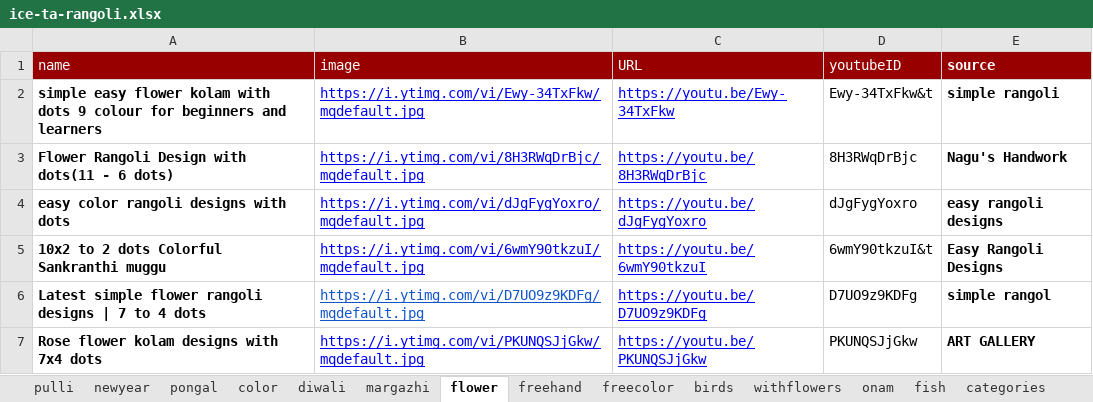
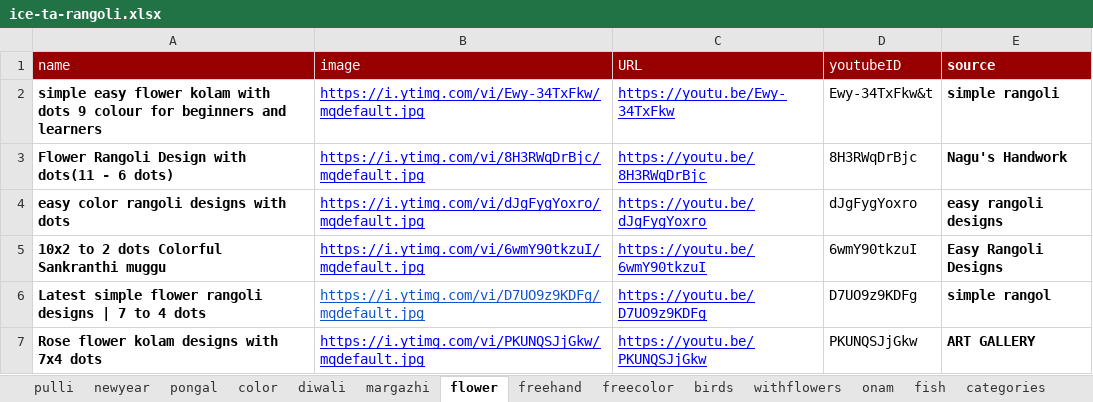
Before and after one commit to nilagames/spread-to-json, an Excel workbook: sheets/ice-ta-rangoli.xlsx, sheet flower, drawn as a sheet; values as stored, in another font and other column widths than the file's, no borders; charts and pictures not drawn; the diff names each change by its address in the sheet, - before the commit and + after, or states it on an @@ line.

Commit message:
fix: rangoli app design

```diff
--- a/sheets/ice-ta-rangoli.xlsx (sheet flower)
+++ b/sheets/ice-ta-rangoli.xlsx (sheet flower)
-D5 (youtubeID): 6wmY90tkzuI&t
+D5 (youtubeID): 6wmY90tkzuI
```
Also changed, not shown: 2 other files.
